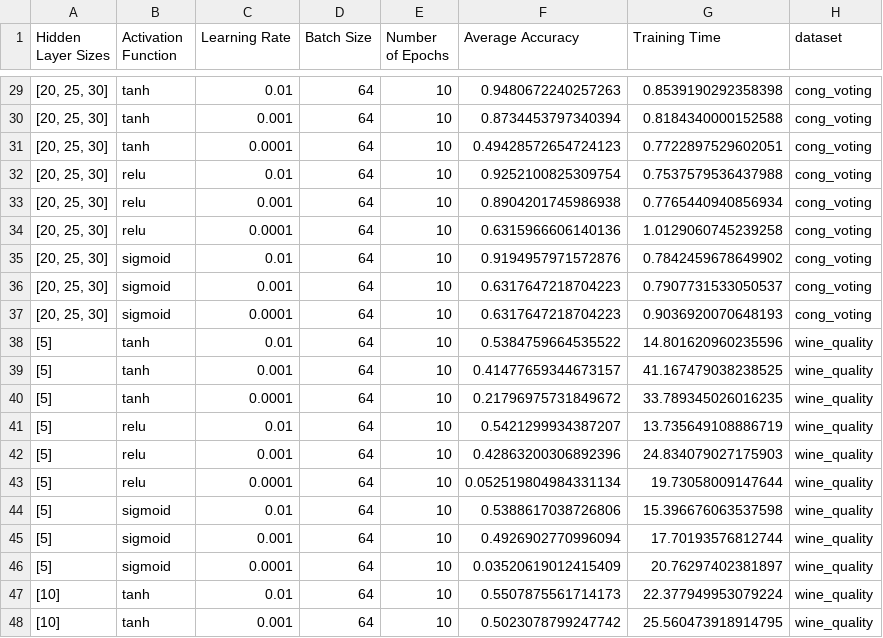
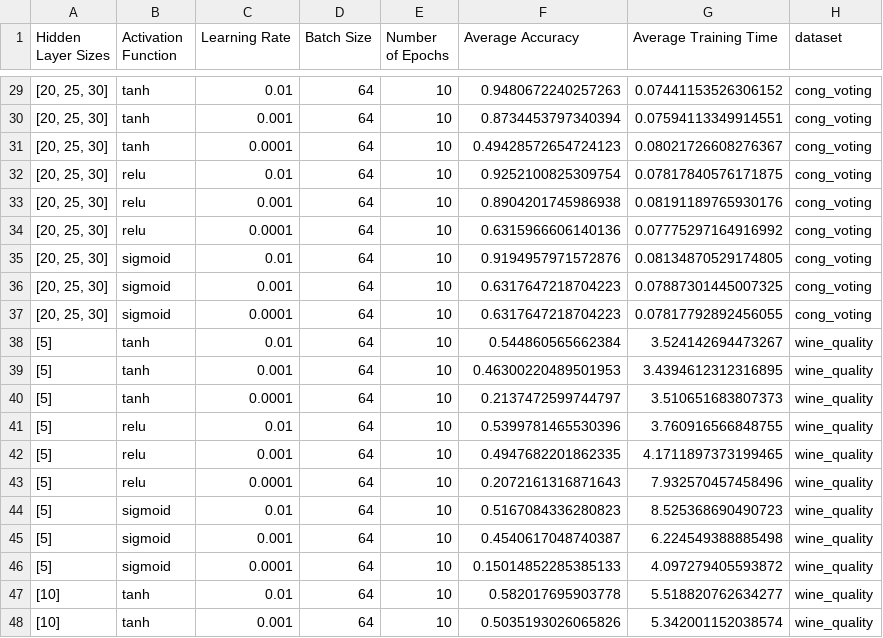
Before and after one commit to izsom/MachineLearning23ws, a CSV file: Exercise2/results/cv_grid_search_results.csv, drawn as a sheet; only a part is shown, gaps mark what is left out; the diff covers the shown part only.

```diff
--- a/Exercise2/results/cv_grid_search_results.csv
+++ b/Exercise2/results/cv_grid_search_results.csv
@@ -1 +1 @@
-Hidden Layer Sizes,Activation Function,Learning Rate,Batch Size,Number of Epochs,Average Accuracy,Training Time,dataset
+Hidden Layer Sizes,Activation Function,Learning Rate,Batch Size,Number of Epochs,Average Accuracy,Average Training Time,dataset
@@ -29,20 +29,20 @@ Hidden Layer Sizes,Activation Function,Learning Rate,Batch Size,Number of Epochs
-"[20, 25, 30]",tanh,0.01,64,10,0.9480672240257263,0.8539190292358398,cong_voting
-"[20, 25, 30]",tanh,0.001,64,10,0.8734453797340394,0.8184340000152588,cong_voting
-"[20, 25, 30]",tanh,0.0001,64,10,0.49428572654724123,0.7722897529602051,cong_voting
-"[20, 25, 30]",relu,0.01,64,10,0.9252100825309754,0.7537579536437988,cong_voting
-"[20, 25, 30]",relu,0.001,64,10,0.8904201745986938,0.7765440940856934,cong_voting
-"[20, 25, 30]",relu,0.0001,64,10,0.6315966606140136,1.0129060745239258,cong_voting
-"[20, 25, 30]",sigmoid,0.01,64,10,0.9194957971572876,0.7842459678649902,cong_voting
-"[20, 25, 30]",sigmoid,0.001,64,10,0.6317647218704223,0.7907731533050537,cong_voting
-"[20, 25, 30]",sigmoid,0.0001,64,10,0.6317647218704223,0.9036920070648193,cong_voting
-[5],tanh,0.01,64,10,0.5384759664535522,14.801620960235596,wine_quality
-[5],tanh,0.001,64,10,0.41477659344673157,41.167479038238525,wine_quality
-[5],tanh,0.0001,64,10,0.21796975731849672,33.789345026016235,wine_quality
-[5],relu,0.01,64,10,0.5421299934387207,13.735649108886719,wine_quality
-[5],relu,0.001,64,10,0.42863200306892396,24.834079027175903,wine_quality
-[5],relu,0.0001,64,10,0.052519804984331134,19.73058009147644,wine_quality
-[5],sigmoid,0.01,64,10,0.5388617038726806,15.396676063537598,wine_quality
-[5],sigmoid,0.001,64,10,0.4926902770996094,17.70193576812744,wine_quality
-[5],sigmoid,0.0001,64,10,0.03520619012415409,20.76297402381897,wine_quality
-[10],tanh,0.01,64,10,0.5507875561714173,22.377949953079224,wine_quality
-[10],tanh,0.001,64,10,0.5023078799247742,25.560473918914795,wine_quality
+"[20, 25, 30]",tanh,0.01,64,10,0.9480672240257263,0.07441153526306152,cong_voting
+"[20, 25, 30]",tanh,0.001,64,10,0.8734453797340394,0.07594113349914551,cong_voting
+"[20, 25, 30]",tanh,0.0001,64,10,0.49428572654724123,0.08021726608276367,cong_voting
+"[20, 25, 30]",relu,0.01,64,10,0.9252100825309754,0.07817840576171875,cong_voting
+"[20, 25, 30]",relu,0.001,64,10,0.8904201745986938,0.08191189765930176,cong_voting
+"[20, 25, 30]",relu,0.0001,64,10,0.6315966606140136,0.07775297164916992,cong_voting
+"[20, 25, 30]",sigmoid,0.01,64,10,0.9194957971572876,0.08134870529174805,cong_voting
+"[20, 25, 30]",sigmoid,0.001,64,10,0.6317647218704223,0.07887301445007325,cong_voting
+"[20, 25, 30]",sigmoid,0.0001,64,10,0.6317647218704223,0.07817792892456055,cong_voting
+[5],tanh,0.01,64,10,0.544860565662384,3.524142694473267,wine_quality
+[5],tanh,0.001,64,10,0.46300220489501953,3.4394612312316895,wine_quality
+[5],tanh,0.0001,64,10,0.2137472599744797,3.510651683807373,wine_quality
+[5],relu,0.01,64,10,0.5399781465530396,3.760916566848755,wine_quality
+[5],relu,0.001,64,10,0.4947682201862335,4.1711897373199465,wine_quality
+[5],relu,0.0001,64,10,0.2072161316871643,7.932570457458496,wine_quality
+[5],sigmoid,0.01,64,10,0.5167084336280823,8.525368690490723,wine_quality
+[5],sigmoid,0.001,64,10,0.4540617048740387,6.224549388885498,wine_quality
+[5],sigmoid,0.0001,64,10,0.15014852285385133,4.097279405593872,wine_quality
+[10],tanh,0.01,64,10,0.582017695903778,5.518820762634277,wine_quality
+[10],tanh,0.001,64,10,0.5035193026065826,5.342001152038574,wine_quality
```
Also changed, not shown: 149 edited cells elsewhere in this file, Exercise2/results/MLP.csv, Exercise2/results/cv_local_search_results.csv, 25 other files.
